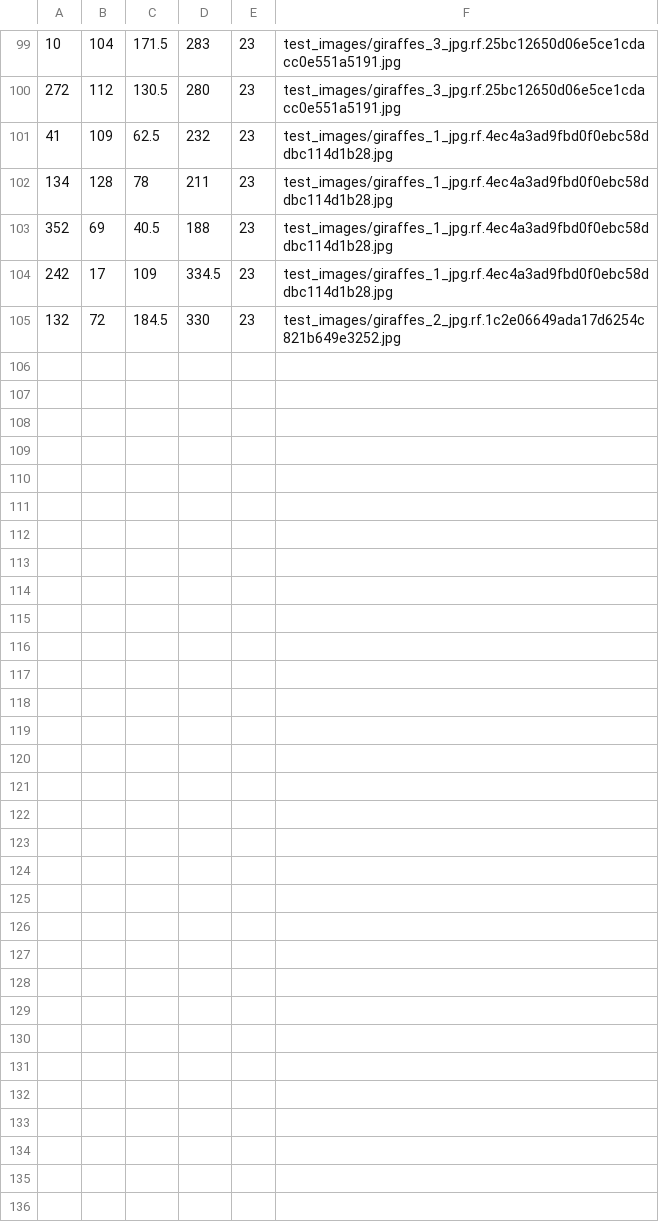
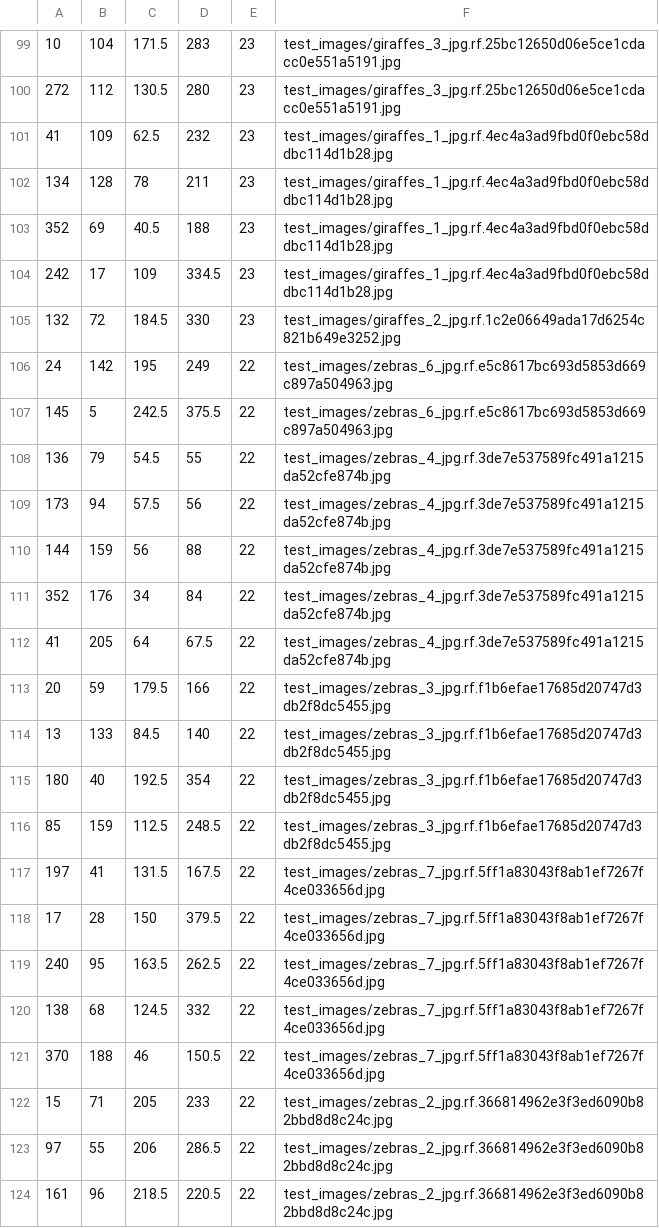
Before and after one commit to DanielBozanic/animal-detection, a CSV file: YoloV3/data/annotation_data.csv, drawn as a sheet; only a part is shown, gaps mark what is left out.

Commit message:
More annotation data

```diff
--- a/YoloV3/data/annotation_data.csv
+++ b/YoloV3/data/annotation_data.csv
@@ -105 +105,20 @@
 132,72,184.5,330,23,test_images/giraffes_2_jpg.rf.1c2e06649ada17d6254c821b649e3252.jpg
+24,142,195,249,22,test_images/zebras_6_jpg.rf.e5c8617bc693d5853d669c897a504963.jpg
+145,5,242.5,375.5,22,test_images/zebras_6_jpg.rf.e5c8617bc693d5853d669c897a504963.jpg
+136,79,54.5,55,22,test_images/zebras_4_jpg.rf.3de7e537589fc491a1215da52cfe874b.jpg
+173,94,57.5,56,22,test_images/zebras_4_jpg.rf.3de7e537589fc491a1215da52cfe874b.jpg
+144,159,56,88,22,test_images/zebras_4_jpg.rf.3de7e537589fc491a1215da52cfe874b.jpg
+352,176,34,84,22,test_images/zebras_4_jpg.rf.3de7e537589fc491a1215da52cfe874b.jpg
+41,205,64,67.5,22,test_images/zebras_4_jpg.rf.3de7e537589fc491a1215da52cfe874b.jpg
+20,59,179.5,166,22,test_images/zebras_3_jpg.rf.f1b6efae17685d20747d3db2f8dc5455.jpg
+13,133,84.5,140,22,test_images/zebras_3_jpg.rf.f1b6efae17685d20747d3db2f8dc5455.jpg
+180,40,192.5,354,22,test_images/zebras_3_jpg.rf.f1b6efae17685d20747d3db2f8dc5455.jpg
+85,159,112.5,248.5,22,test_images/zebras_3_jpg.rf.f1b6efae17685d20747d3db2f8dc5455.jpg
+197,41,131.5,167.5,22,test_images/zebras_7_jpg.rf.5ff1a83043f8ab1ef7267f4ce033656d.jpg
+17,28,150,379.5,22,test_images/zebras_7_jpg.rf.5ff1a83043f8ab1ef7267f4ce033656d.jpg
+240,95,163.5,262.5,22,test_images/zebras_7_jpg.rf.5ff1a83043f8ab1ef7267f4ce033656d.jpg
+138,68,124.5,332,22,test_images/zebras_7_jpg.rf.5ff1a83043f8ab1ef7267f4ce033656d.jpg
+370,188,46,150.5,22,test_images/zebras_7_jpg.rf.5ff1a83043f8ab1ef7267f4ce033656d.jpg
+15,71,205,233,22,test_images/zebras_2_jpg.rf.366814962e3f3ed6090b82bbd8d8c24c.jpg
+97,55,206,286.5,22,test_images/zebras_2_jpg.rf.366814962e3f3ed6090b82bbd8d8c24c.jpg
+161,96,218.5,220.5,22,test_images/zebras_2_jpg.rf.366814962e3f3ed6090b82bbd8d8c24c.jpg
```
Also changed, not shown: 10 other files.
